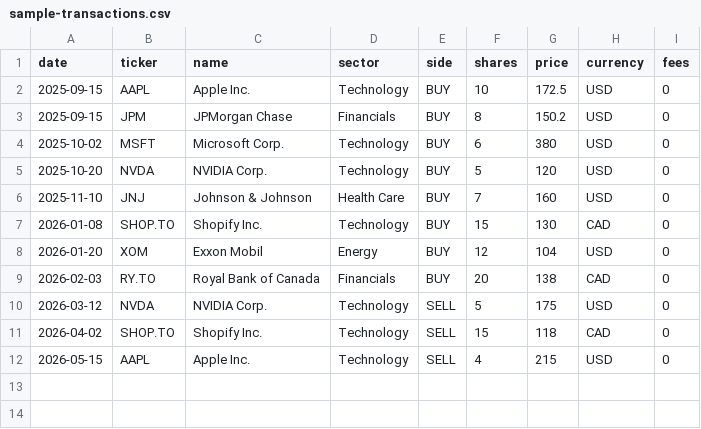
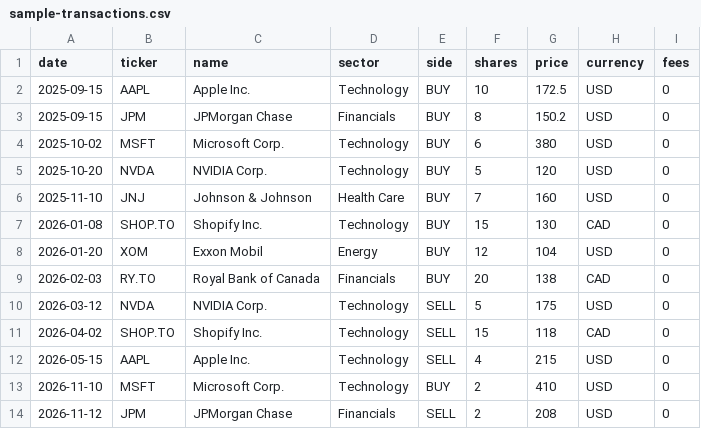
Before and after one commit to RafayHaque/k2-capital, a CSV file: sample-transactions.csv, drawn as a sheet; the diff names each change by its address in the sheet, - before the commit and + after, or states it on an @@ line.

```diff
--- a/sample-transactions.csv
+++ b/sample-transactions.csv
+row 13: 2026-11-10 | MSFT | Microsoft Corp. | Technology | BUY | 2 | 410 | USD | 0
+row 14: 2026-11-12 | JPM | JPMorgan Chase | Financials | SELL | 2 | 208 | USD | 0
```
Also changed, not shown: 5 other files.
